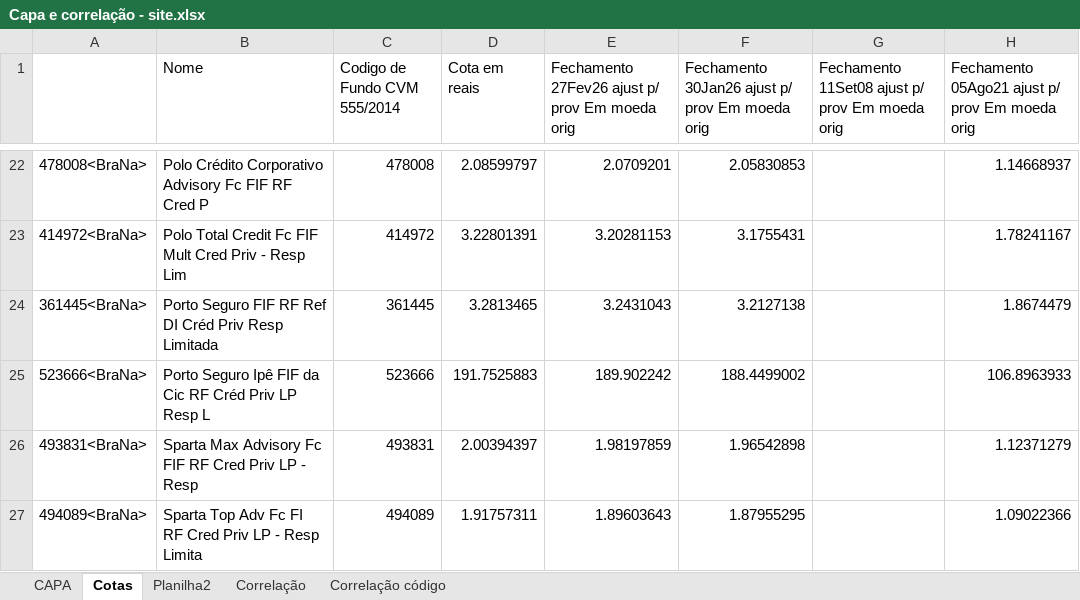
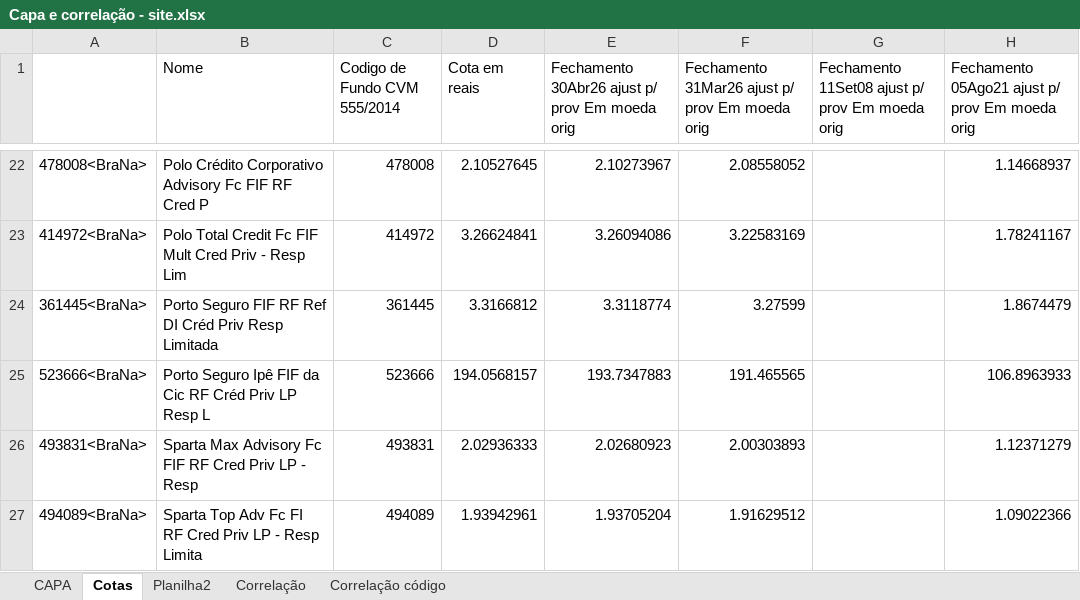
Before and after one commit to AFINVEST/Fundo-de-Terceiros, an Excel workbook: Capa e correlação - site.xlsx, sheet Cotas, drawn as a sheet; only a part is shown, gaps mark what is left out; values as stored, in another font and other column widths than the file's, no borders; the diff covers the shown part only; the diff names each change by its address in the sheet, - before the commit and + after, or states it on an @@ line.

```diff
--- a/Capa e correlação - site.xlsx (sheet Cotas)
+++ b/Capa e correlação - site.xlsx (sheet Cotas)
-E1: Fechamento 27Fev26 ajust p/…
+E1: Fechamento 30Abr26 ajust p/…
-F1: Fechamento 30Jan26 ajust p/…
+F1: Fechamento 31Mar26 ajust p/…
-D22 (Cota em reais): 2.08599797
+D22 (Cota em reais): 2.10527645
-E22: 2.0709201
+E22: 2.10273967
-F22: 2.05830853
+F22: 2.08558052
-D23 (Cota em reais): 3.22801391
+D23 (Cota em reais): 3.26624841
-E23: 3.20281153
+E23: 3.26094086
-F23: 3.1755431
+F23: 3.22583169
-D24 (Cota em reais): 3.2813465
+D24 (Cota em reais): 3.3166812
-E24: 3.2431043
+E24: 3.3118774
-F24: 3.2127138
+F24: 3.27599
-D25 (Cota em reais): 191.7525883
+D25 (Cota em reais): 194.0568157
-E25: 189.902242
+E25: 193.7347883
-F25: 188.4499002
+F25: 191.465565
-D26 (Cota em reais): 2.00394397
+D26 (Cota em reais): 2.02936333
-E26: 1.98197859
+E26: 2.02680923
-F26: 1.96542898
+F26: 2.00303893
-D27 (Cota em reais): 1.91757311
+D27 (Cota em reais): 1.93942961
-E27: 1.89603643
+E27: 1.93705204
-F27: 1.87955295
+F27: 1.91629512
```
Also changed, not shown: 63 edited cells elsewhere in this sheet, sheet Correlação, sheet Correlação código, sheet Planilha2, sheet CAPA, 6 other files.
